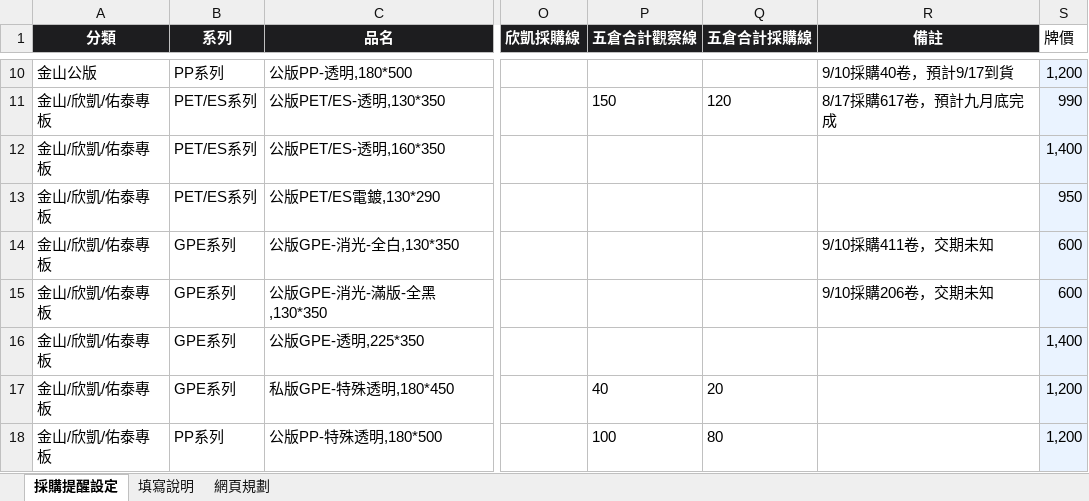
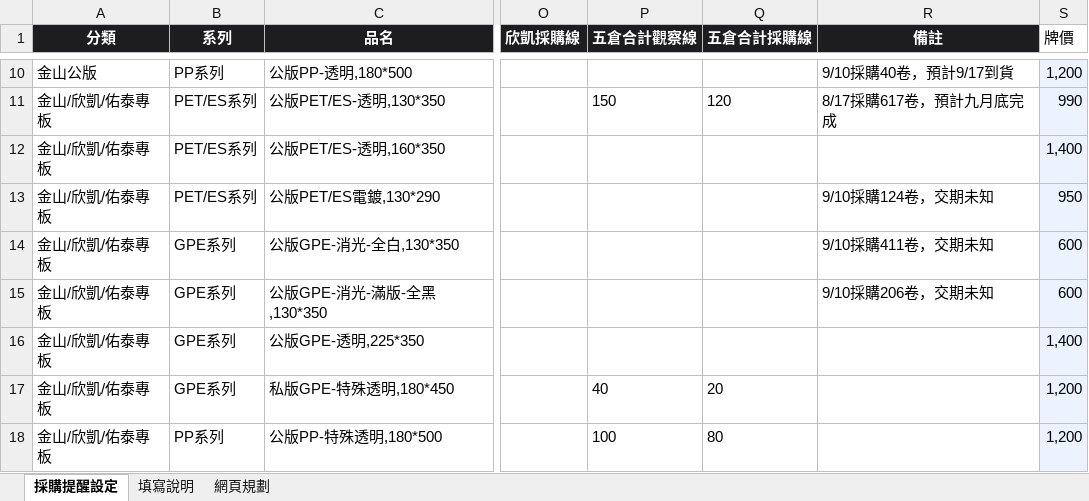
Before and after one commit to Phoenixes-Marketing/phoenixes-film-inventory, an Excel workbook: data/採購提醒設定.xlsx, sheet 採購提醒設定, drawn as a sheet; only a part is shown, gaps mark what is left out; values as stored, in another font and other column widths than the file's, no borders; charts and pictures and conditional formats not drawn; the diff names each change by its address in the sheet, - before the commit and + after, or states it on an @@ line.

```diff
--- a/data/採購提醒設定.xlsx (sheet 採購提醒設定)
+++ b/data/採購提醒設定.xlsx (sheet 採購提醒設定)
-R13 (備註): (empty)
+R13 (備註): 9/10採購124卷，交期未知
```
Also changed, not shown: charts or pictures, 2 other files.
